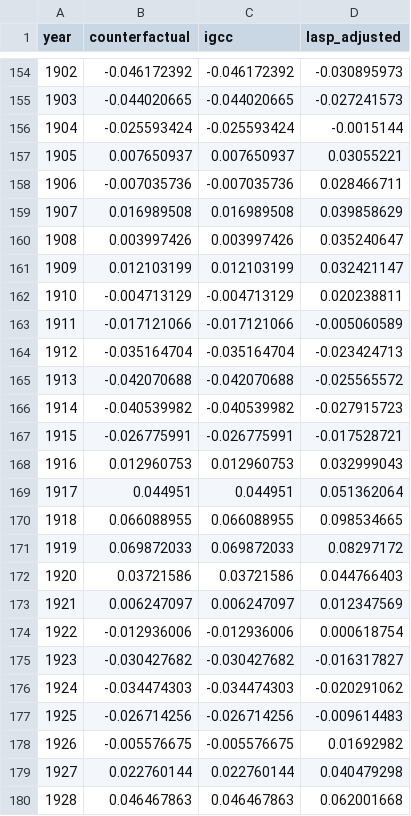
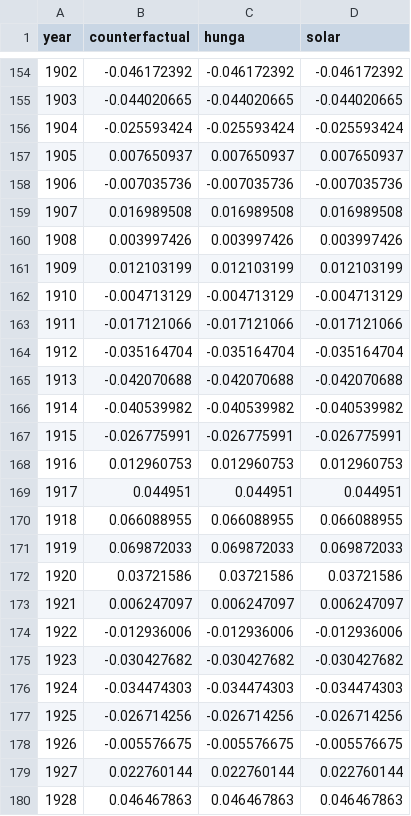
Before and after one commit to chrisroadmap/new-attribution, a CSV file: data/forcing/solar_erf_timebounds_1750-2025.csv, drawn as a sheet; only a part is shown, gaps mark what is left out; the diff covers the shown part only.

```diff
--- a/data/forcing/solar_erf_timebounds_1750-2025.csv
+++ b/data/forcing/solar_erf_timebounds_1750-2025.csv
@@ -1 +1 @@
-year,counterfactual,igcc,lasp_adjusted
+year,counterfactual,hunga,solar
@@ -154,27 +154,27 @@ year,counterfactual,igcc,lasp_adjusted
-1902,-0.046172392,-0.046172392,-0.030895973
-1903,-0.044020665,-0.044020665,-0.027241573
-1904,-0.025593424,-0.025593424,-0.0015144
-1905,0.007650937,0.007650937,0.03055221
-1906,-0.007035736,-0.007035736,0.028466711
-1907,0.016989508,0.016989508,0.039858629
-1908,0.003997426,0.003997426,0.035240647
-1909,0.012103199,0.012103199,0.032421147
-1910,-0.004713129,-0.004713129,0.020238811
-1911,-0.017121066,-0.017121066,-0.005060589
-1912,-0.035164704,-0.035164704,-0.023424713
-1913,-0.042070688,-0.042070688,-0.025565572
-1914,-0.040539982,-0.040539982,-0.027915723
-1915,-0.026775991,-0.026775991,-0.017528721
-1916,0.012960753,0.012960753,0.032999043
-1917,0.044951,0.044951,0.051362064
-1918,0.066088955,0.066088955,0.098534665
-1919,0.069872033,0.069872033,0.08297172
-1920,0.03721586,0.03721586,0.044766403
-1921,0.006247097,0.006247097,0.012347569
-1922,-0.012936006,-0.012936006,0.000618754
-1923,-0.030427682,-0.030427682,-0.016317827
-1924,-0.034474303,-0.034474303,-0.020291062
-1925,-0.026714256,-0.026714256,-0.009614483
-1926,-0.005576675,-0.005576675,0.01692982
-1927,0.022760144,0.022760144,0.040479298
-1928,0.046467863,0.046467863,0.062001668
+1902,-0.046172392,-0.046172392,-0.046172392
+1903,-0.044020665,-0.044020665,-0.044020665
+1904,-0.025593424,-0.025593424,-0.025593424
+1905,0.007650937,0.007650937,0.007650937
+1906,-0.007035736,-0.007035736,-0.007035736
+1907,0.016989508,0.016989508,0.016989508
+1908,0.003997426,0.003997426,0.003997426
+1909,0.012103199,0.012103199,0.012103199
+1910,-0.004713129,-0.004713129,-0.004713129
+1911,-0.017121066,-0.017121066,-0.017121066
+1912,-0.035164704,-0.035164704,-0.035164704
+1913,-0.042070688,-0.042070688,-0.042070688
+1914,-0.040539982,-0.040539982,-0.040539982
+1915,-0.026775991,-0.026775991,-0.026775991
+1916,0.012960753,0.012960753,0.012960753
+1917,0.044951,0.044951,0.044951
+1918,0.066088955,0.066088955,0.066088955
+1919,0.069872033,0.069872033,0.069872033
+1920,0.03721586,0.03721586,0.03721586
+1921,0.006247097,0.006247097,0.006247097
+1922,-0.012936006,-0.012936006,-0.012936006
+1923,-0.030427682,-0.030427682,-0.030427682
+1924,-0.034474303,-0.034474303,-0.034474303
+1925,-0.026714256,-0.026714256,-0.026714256
+1926,-0.005576675,-0.005576675,-0.005576675
+1927,0.022760144,0.022760144,0.022760144
+1928,0.046467863,0.046467863,0.046467863
```
Also changed, not shown: 127 edited cells elsewhere in this file, data/forcing/volcanic_erf_timebounds_1750-2025.csv, 2 other files.
